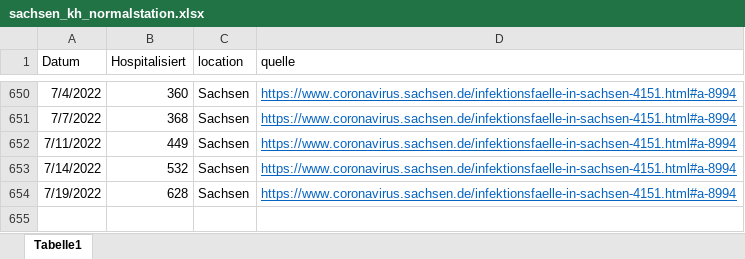
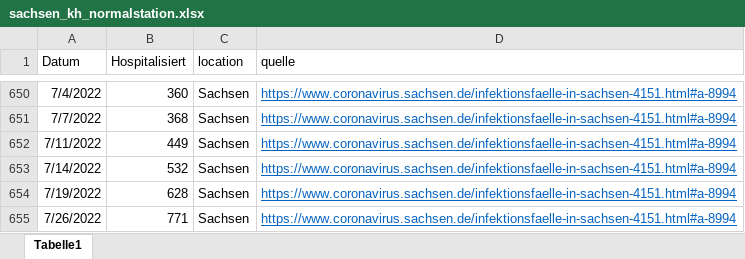
Before and after one commit to GenStatLeipzig/IMISE-Epidemiologisches-Bulletin-23, an Excel workbook: data/sachsen_kh_normalstation.xlsx, sheet Tabelle1, drawn as a sheet; only a part is shown, gaps mark what is left out; values as stored, in another font and other column widths than the file's, no borders; the diff names each change by its address in the sheet, - before the commit and + after, or states it on an @@ line.

```diff
--- a/data/sachsen_kh_normalstation.xlsx (sheet Tabelle1)
+++ b/data/sachsen_kh_normalstation.xlsx (sheet Tabelle1)
+row 655: 7/26/2022 | 771 | Sachsen | https://www.coronavirus.sachsen.de/infektionsfaelle-in-sachsen-4151.html#a-8994
```
Also changed, not shown: 1 other file.
